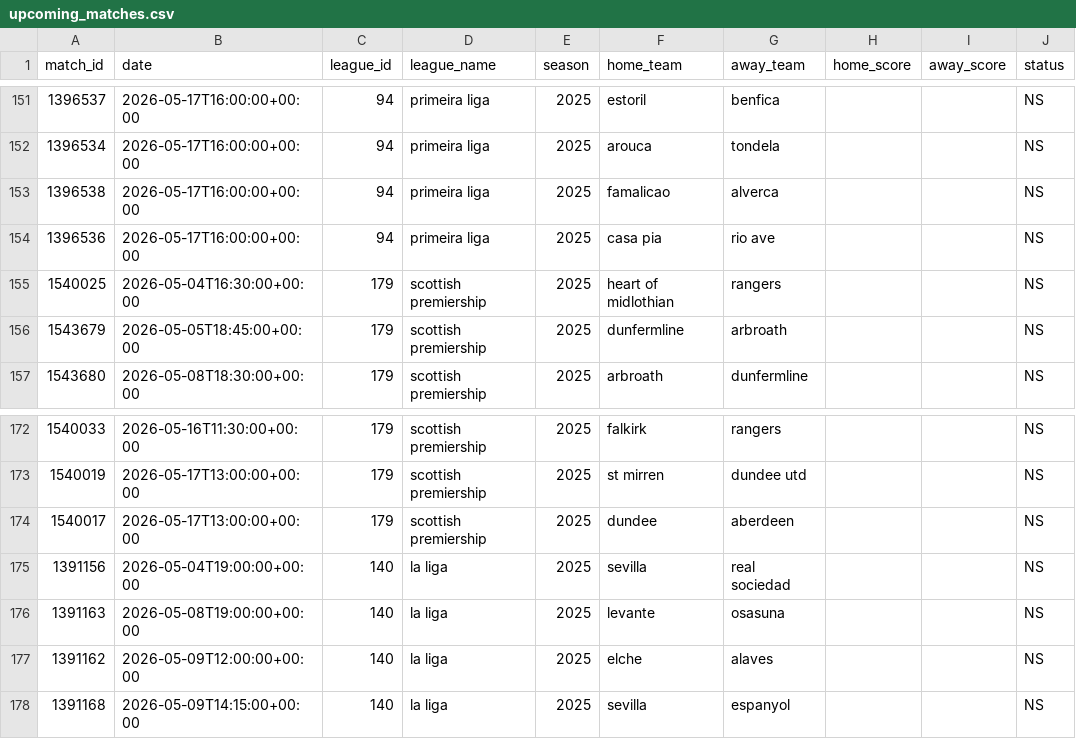
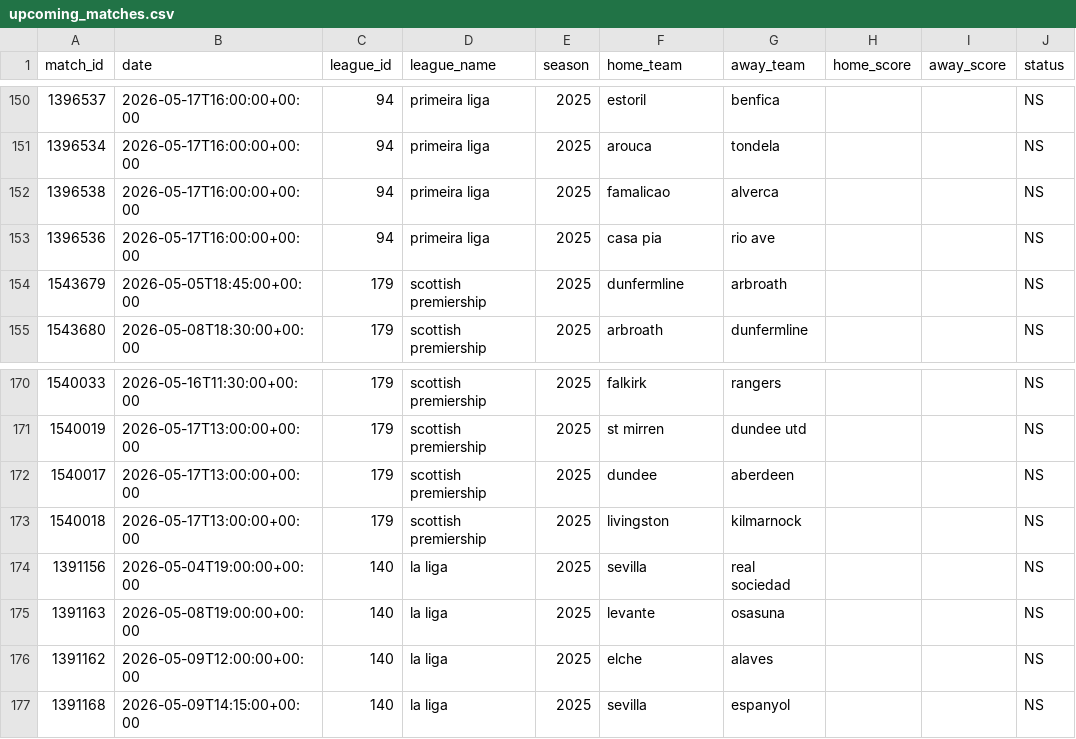
Before and after one commit to andrea-ran/crucelli, a CSV file: data/raw/upcoming_matches.csv, drawn as a sheet; only a part is shown, gaps mark what is left out; the diff covers the shown part only.

```diff
--- a/data/raw/upcoming_matches.csv
+++ b/data/raw/upcoming_matches.csv
@@ -154,3 +153,2 @@ match_id,date,league_id,league_name,season,home_team,away_team,home_score,away_s
 1396536,2026-05-17T16:00:00+00:00,94,primeira liga,2025,casa pia,rio ave,,,NS
-1540025,2026-05-04T16:30:00+00:00,179,scottish premiership,2025,heart of midlothian,rangers,,,NS
 1543679,2026-05-05T18:45:00+00:00,179,scottish premiership,2025,dunfermline,arbroath,,,NS
@@ -174,2 +172,3 @@ match_id,date,league_id,league_name,season,home_team,away_team,home_score,away_s
 1540017,2026-05-17T13:00:00+00:00,179,scottish premiership,2025,dundee,aberdeen,,,NS
+1540018,2026-05-17T13:00:00+00:00,179,scottish premiership,2025,livingston,kilmarnock,,,NS
 1391156,2026-05-04T19:00:00+00:00,140,la liga,2025,sevilla,real sociedad,,,NS
```
Also changed, not shown: 3 added rows and 4 removed rows elsewhere in this file, data/processed/bet.csv, 48 other files.
